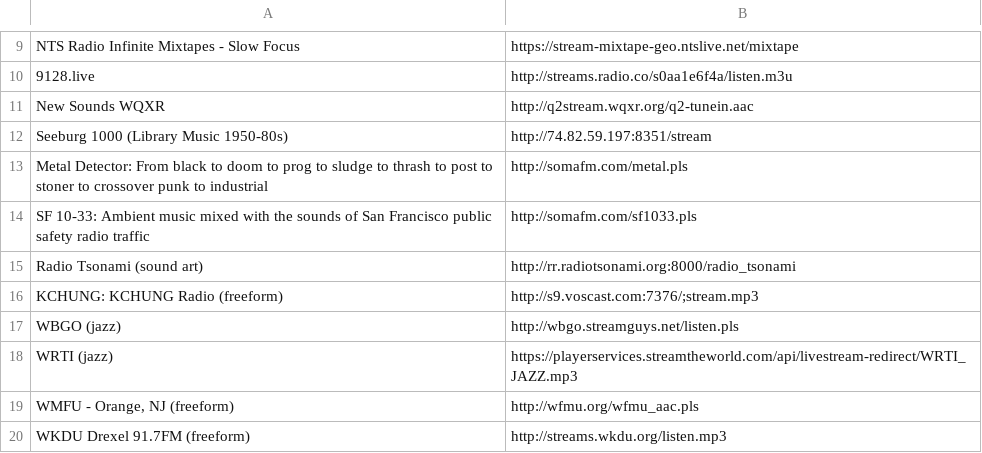
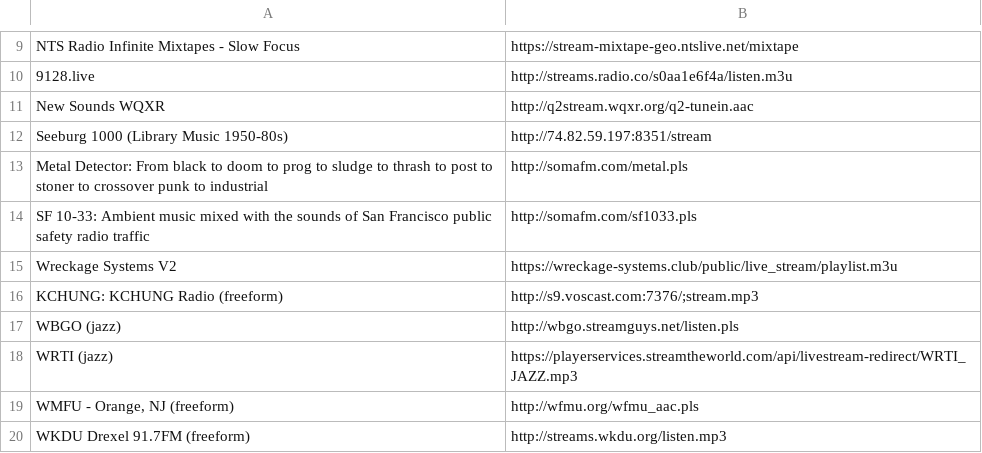
Before and after one commit to lee2sman/dotfiles, a CSV file: config/pyradio/stations.csv, drawn as a sheet; only a part is shown, gaps mark what is left out; removed rows and columns are numbered as before the commit, all else as after; the diff names each change by its address in the sheet, - before the commit and + after, or states it on an @@ line.

Commit message:
updated stations.csv

```diff
--- a/config/pyradio/stations.csv
+++ b/config/pyradio/stations.csv
-row 15: Radio Tsonami (sound art) | http://rr.radiotsonami.org:8000/radio_tsonami
+row 15: Wreckage Systems V2 | https://wreckage-systems.club/public/live_stream/playlist.m3u
```
